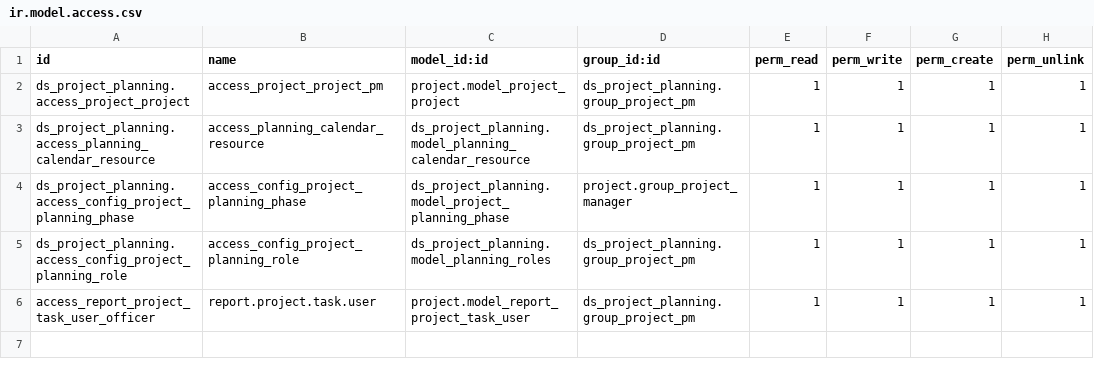
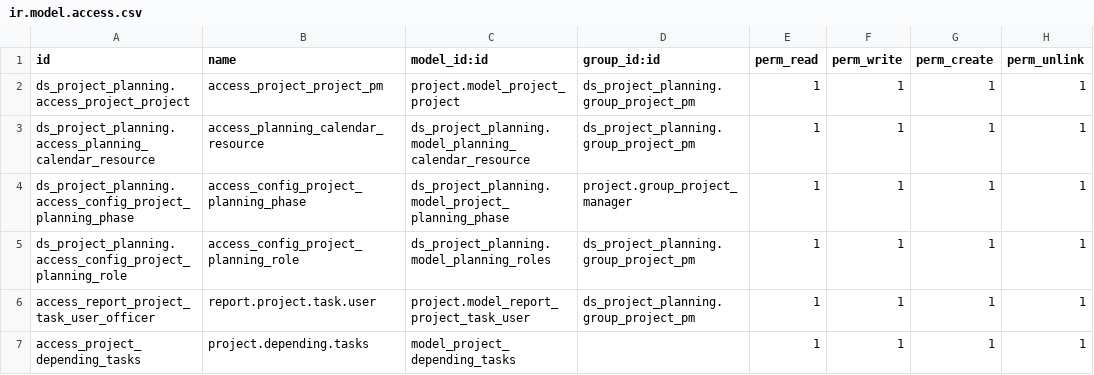
Before and after one commit to Nhat-113/Odoo15-DATN-, a CSV file: custom-addons/ds_project_planning/security/ir.model.access.csv, drawn as a sheet; the diff names each change by its address in the sheet, - before the commit and + after, or states it on an @@ line.

Commit message:
move gantt into planning folder

```diff
--- a/custom-addons/ds_project_planning/security/ir.model.access.csv
+++ b/custom-addons/ds_project_planning/security/ir.model.access.csv
+row 7: access_project_depending_tasks | project.depending.tasks | model_project_depending_tasks |  | 1 | 1 | 1 | 1
```
Also changed, not shown: 43 other files.
